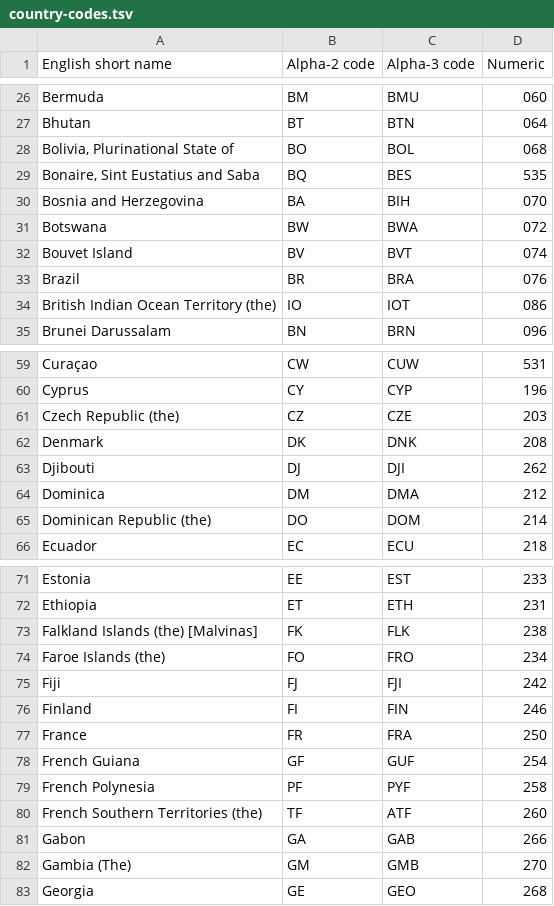
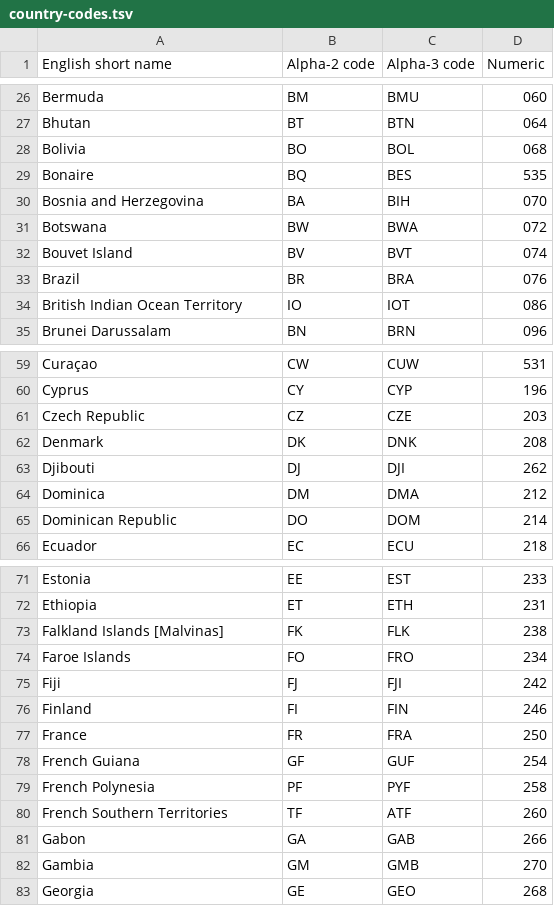
Before and after one commit to macks22/nsf-award-data, a TSV file: docs/country-codes.tsv, drawn as a sheet; only a part is shown, gaps mark what is left out; the diff covers the shown part only.

```diff
--- a/docs/country-codes.tsv
+++ b/docs/country-codes.tsv
@@ -27,4 +27,4 @@ Bermuda	BM	BMU	060
 Bhutan	BT	BTN	064
-Bolivia, Plurinational State of	BO	BOL	068
-Bonaire, Sint Eustatius and Saba	BQ	BES	535
+Bolivia	BO	BOL	068
+Bonaire	BQ	BES	535
 Bosnia and Herzegovina	BA	BIH	070
@@ -33,3 +33,3 @@ Bouvet Island	BV	BVT	074
 Brazil	BR	BRA	076
-British Indian Ocean Territory (the)	IO	IOT	086
+British Indian Ocean Territory	IO	IOT	086
 Brunei Darussalam	BN	BRN	096
@@ -60,3 +60,3 @@ Curaçao	CW	CUW	531
 Cyprus	CY	CYP	196
-Czech Republic (the)	CZ	CZE	203
+Czech Republic	CZ	CZE	203
 Denmark	DK	DNK	208
@@ -64,3 +64,3 @@ Djibouti	DJ	DJI	262
 Dominica	DM	DMA	212
-Dominican Republic (the)	DO	DOM	214
+Dominican Republic	DO	DOM	214
 Ecuador	EC	ECU	218
@@ -72,4 +72,4 @@ Estonia	EE	EST	233
 Ethiopia	ET	ETH	231
-Falkland Islands (the) [Malvinas]	FK	FLK	238
-Faroe Islands (the)	FO	FRO	234
+Falkland Islands [Malvinas]	FK	FLK	238
+Faroe Islands	FO	FRO	234
 Fiji	FJ	FJI	242
@@ -79,5 +79,5 @@ French Guiana	GF	GUF	254
 French Polynesia	PF	PYF	258
-French Southern Territories (the)	TF	ATF	260
+French Southern Territories	TF	ATF	260
 Gabon	GA	GAB	266
-Gambia (The)	GM	GMB	270
+Gambia	GM	GMB	270
 Georgia	GE	GEO	268
```
Also changed, not shown: 31 edited cells elsewhere in this file, 1 other file.
